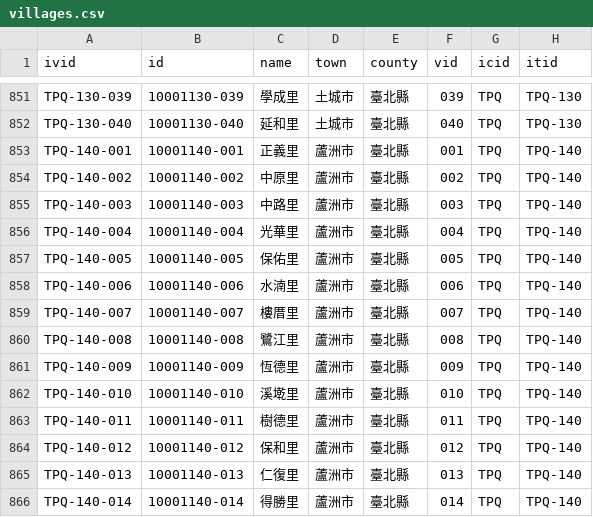
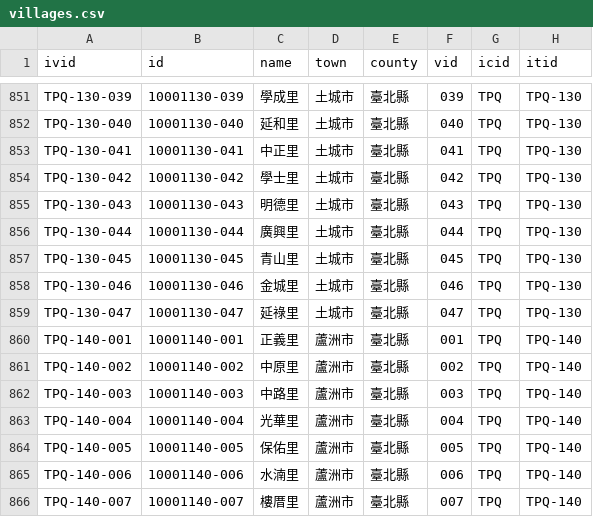
Before and after one commit to g0v/twhgis, a CSV file: villages.csv, drawn as a sheet; only a part is shown, gaps mark what is left out; the shorter side is filled out with more unchanged rows.

Commit message:
changes for 2001-08-27

```diff
--- a/villages.csv
+++ b/villages.csv
@@ -852,2 +852,9 @@ TPQ-130-039,10001130-039,學成里,土城市,臺北縣,039,TPQ,TPQ-130
 TPQ-130-040,10001130-040,延和里,土城市,臺北縣,040,TPQ,TPQ-130
+TPQ-130-041,10001130-041,中正里,土城市,臺北縣,041,TPQ,TPQ-130
+TPQ-130-042,10001130-042,學士里,土城市,臺北縣,042,TPQ,TPQ-130
+TPQ-130-043,10001130-043,明德里,土城市,臺北縣,043,TPQ,TPQ-130
+TPQ-130-044,10001130-044,廣興里,土城市,臺北縣,044,TPQ,TPQ-130
+TPQ-130-045,10001130-045,青山里,土城市,臺北縣,045,TPQ,TPQ-130
+TPQ-130-046,10001130-046,金城里,土城市,臺北縣,046,TPQ,TPQ-130
+TPQ-130-047,10001130-047,延祿里,土城市,臺北縣,047,TPQ,TPQ-130
 TPQ-140-001,10001140-001,正義里,蘆洲市,臺北縣,001,TPQ,TPQ-140
```
